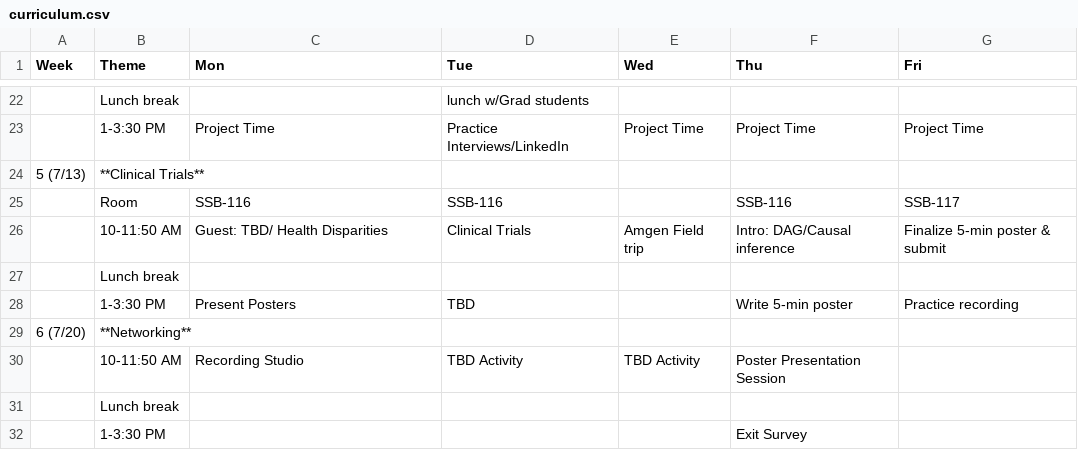
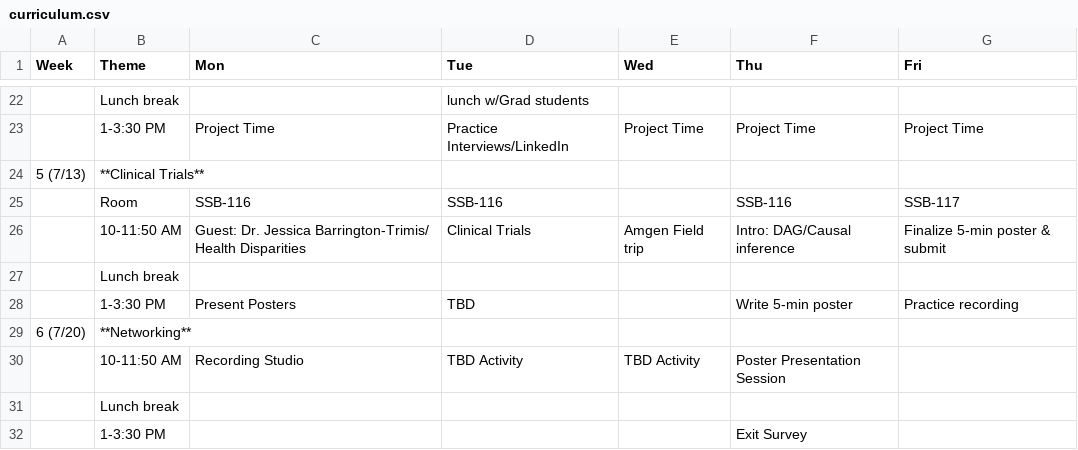
Before and after one commit to USCbiostats/LAsBEST, a CSV file: curriculum.csv, drawn as a sheet; only a part is shown, gaps mark what is left out.

Commit message:
add guest lecturer

```diff
--- a/curriculum.csv
+++ b/curriculum.csv
@@ -25,3 +25,3 @@
 ,Room,SSB-116,SSB-116,,SSB-116,SSB-117
-,10-11:50 AM,Guest: TBD/ Health Disparities,Clinical Trials,Amgen Field trip,Intro: DAG/Causal inference,Finalize 5-min poster & submit
+,10-11:50 AM,Guest: Dr. Jessica Barrington-Trimis/ Health Disparities,Clinical Trials,Amgen Field trip,Intro: DAG/Causal inference,Finalize 5-min poster & submit
 ,Lunch break,,,,,
```
